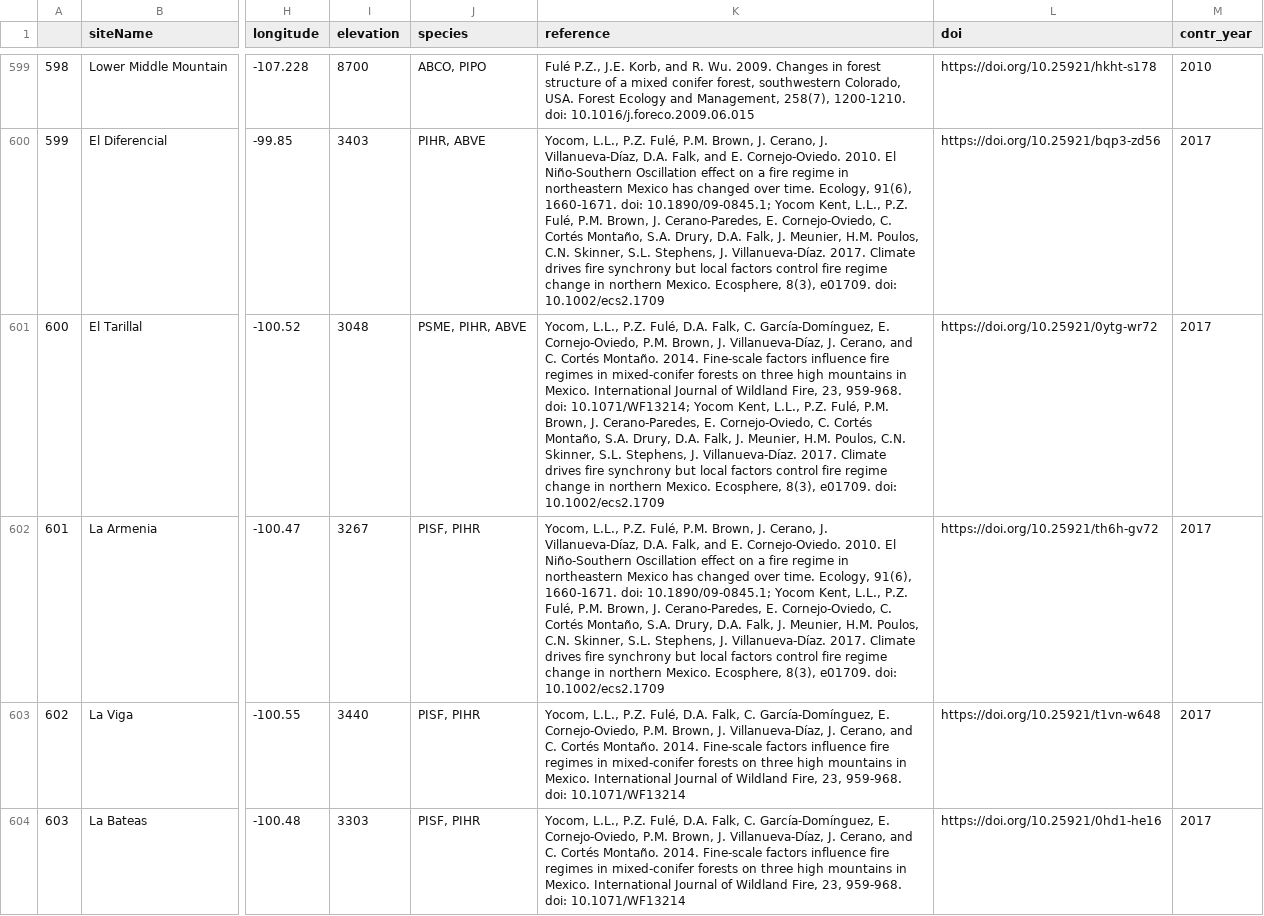
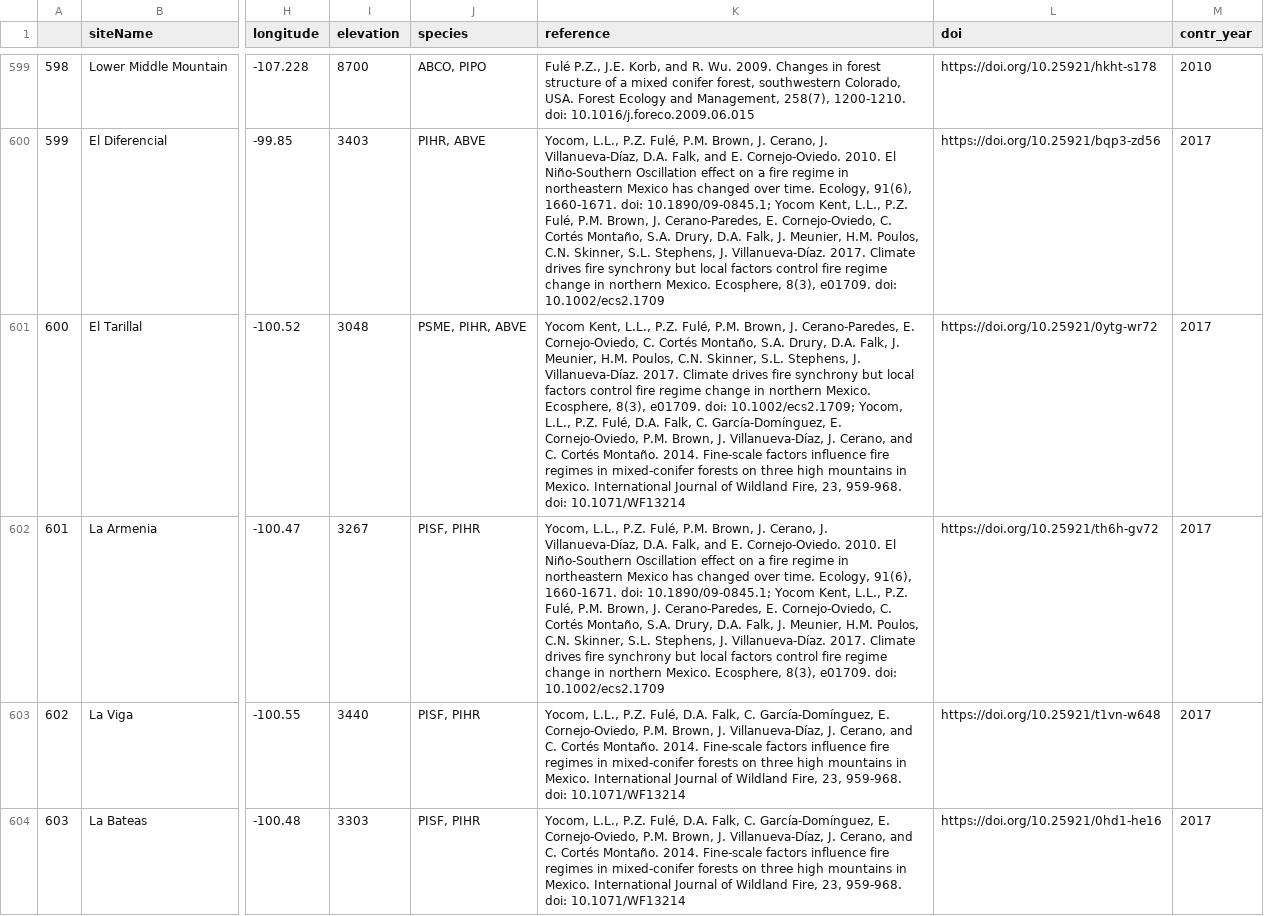
Before and after one commit to chguiterman/scrape-IMPD, a CSV file: data/impd_meta.csv, drawn as a sheet; only a part is shown, gaps mark what is left out; the diff covers the shown part only; the diff names each change by its address in the sheet, - before the commit and + after, or states it on an @@ line.

```diff
--- a/data/impd_meta.csv
+++ b/data/impd_meta.csv
-K601 (reference): Yocom, L.L., P.Z. Fulé, D.A. Falk, C. García-Domínguez, E. Cornejo-Oviedo, P.M. Brown, J. Villanueva-Díaz, J. Cerano, and C. Cortés Montaño. 2014. Fine-scale factors influence fire regimes in mixed-conifer forests on three high mountains in Mexico. International Journal of Wildland Fire, 23, 959-968. doi: 10.1071/WF13214; Yocom Kent, L.L., P.Z. Fulé, P.M. Brown, J. Cerano-Paredes, E. Cornejo-Oviedo, C. Cortés Montaño, S.A. Drury, D.A. Falk, J. Meunier, H.M. Poulos, C.N. Skinner, S.L. Stephens, J. Villanueva-Díaz. 2017. Climate drives fire synchrony but local factors control fire regime change in northern Mexico. Ecosphere, 8(3), e01709. doi: 10.1002/ecs2.1709
+K601 (reference): Yocom Kent, L.L., P.Z. Fulé, P.M. Brown, J. Cerano-Paredes, E. Cornejo-Oviedo, C. Cortés Montaño, S.A. Drury, D.A. Falk, J. Meunier, H.M. Poulos, C.N. Skinner, S.L. Stephens, J. Villanueva-Díaz. 2017. Climate drives fire synchrony but local factors control fire regime change in northern Mexico. Ecosphere, 8(3), e01709. doi: 10.1002/ecs2.1709; Yocom, L.L., P.Z. Fulé, D.A. Falk, C. García-Domínguez, E. Cornejo-Oviedo, P.M. Brown, J. Villanueva-Díaz, J. Cerano, and C. Cortés Montaño. 2014. Fine-scale factors influence fire regimes in mixed-conifer forests on three high mountains in Mexico. International Journal of Wildland Fire, 23, 959-968. doi: 10.1071/WF13214
```
Also changed, not shown: 7 edited cells elsewhere in this file.
